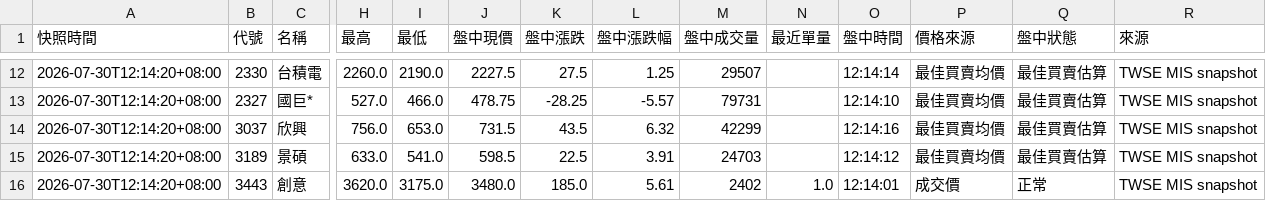
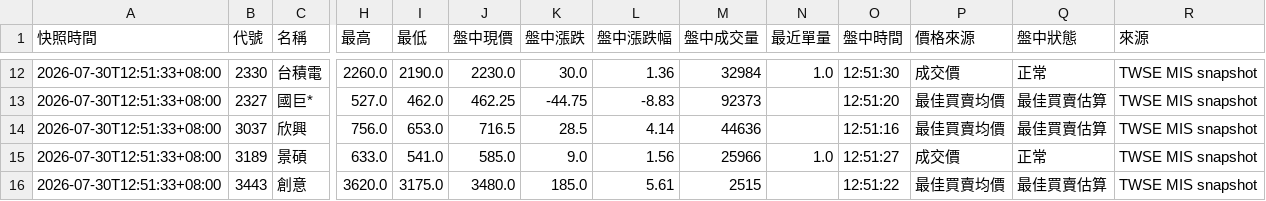
Before and after one commit to eric4xxme-byte/TW_Stock_AI_Scanner_v2_1_cached, a CSV file: data/intraday_snapshot.csv, drawn as a sheet; only a part is shown, gaps mark what is left out; the diff covers the shown part only; the diff names each change by its address in the sheet, - before the commit and + after, or states it on an @@ line.

```diff
--- a/data/intraday_snapshot.csv
+++ b/data/intraday_snapshot.csv
-A12:A16 (快照時間): 2026-07-30T12:14:20+08:00
+A12:A16 (快照時間): 2026-07-30T12:51:33+08:00
-J12 (盤中現價): 2227.5
+J12 (盤中現價): 2230.0
-K12 (盤中漲跌): 27.5
+K12 (盤中漲跌): 30.0
-L12 (盤中漲跌幅): 1.25
+L12 (盤中漲跌幅): 1.36
-M12 (盤中成交量): 29507
+M12 (盤中成交量): 32984
-N12 (最近單量): (empty)
+N12 (最近單量): 1.0
-O12 (盤中時間): 12:14:14
+O12 (盤中時間): 12:51:30
-P12 (價格來源): 最佳買賣均價
+P12 (價格來源): 成交價
-Q12 (盤中狀態): 最佳買賣估算
+Q12 (盤中狀態): 正常
-I13 (最低): 466.0
+I13 (最低): 462.0
-J13 (盤中現價): 478.75
+J13 (盤中現價): 462.25
-K13 (盤中漲跌): -28.25
+K13 (盤中漲跌): -44.75
-L13 (盤中漲跌幅): -5.57
+L13 (盤中漲跌幅): -8.83
-M13 (盤中成交量): 79731
+M13 (盤中成交量): 92373
-O13 (盤中時間): 12:14:10
+O13 (盤中時間): 12:51:20
-J14 (盤中現價): 731.5
+J14 (盤中現價): 716.5
-K14 (盤中漲跌): 43.5
+K14 (盤中漲跌): 28.5
-L14 (盤中漲跌幅): 6.32
+L14 (盤中漲跌幅): 4.14
-M14 (盤中成交量): 42299
+M14 (盤中成交量): 44636
-O14 (盤中時間): 12:14:16
+O14 (盤中時間): 12:51:16
-J15 (盤中現價): 598.5
+J15 (盤中現價): 585.0
-K15 (盤中漲跌): 22.5
+K15 (盤中漲跌): 9.0
-L15 (盤中漲跌幅): 3.91
+L15 (盤中漲跌幅): 1.56
-M15 (盤中成交量): 24703
+M15 (盤中成交量): 25966
-N15 (最近單量): (empty)
+N15 (最近單量): 1.0
-O15 (盤中時間): 12:14:12
+O15 (盤中時間): 12:51:27
-P15 (價格來源): 最佳買賣均價
+P15 (價格來源): 成交價
-Q15 (盤中狀態): 最佳買賣估算
+Q15 (盤中狀態): 正常
-M16 (盤中成交量): 2402
+M16 (盤中成交量): 2515
-N16 (最近單量): 1.0
+N16 (最近單量): (empty)
-O16 (盤中時間): 12:14:01
+O16 (盤中時間): 12:51:22
-P16 (價格來源): 成交價
+P16 (價格來源): 最佳買賣均價
-Q16 (盤中狀態): 正常
+Q16 (盤中狀態): 最佳買賣估算
```
Also changed, not shown: 156 edited cells elsewhere in this file, 1 other file.
